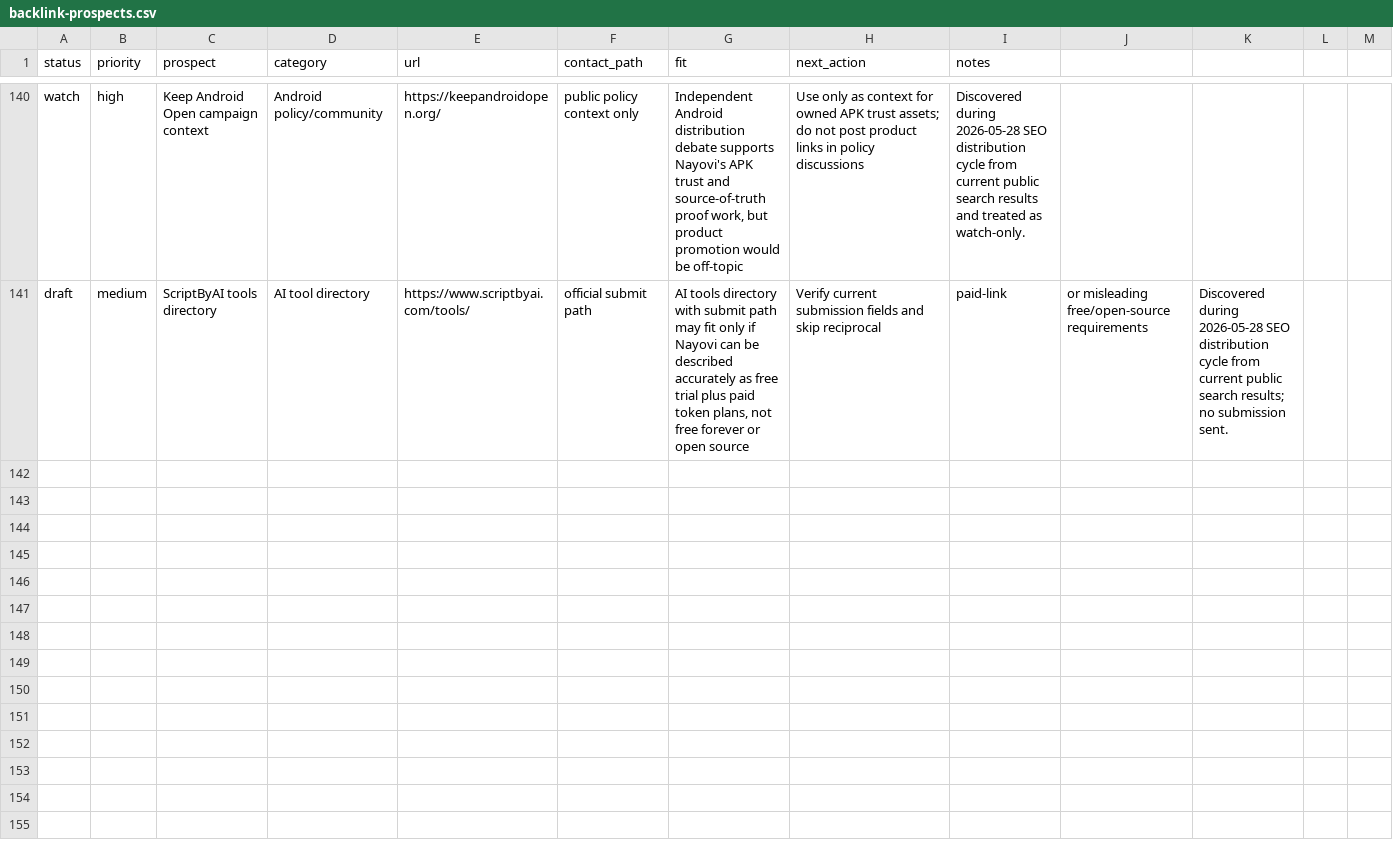
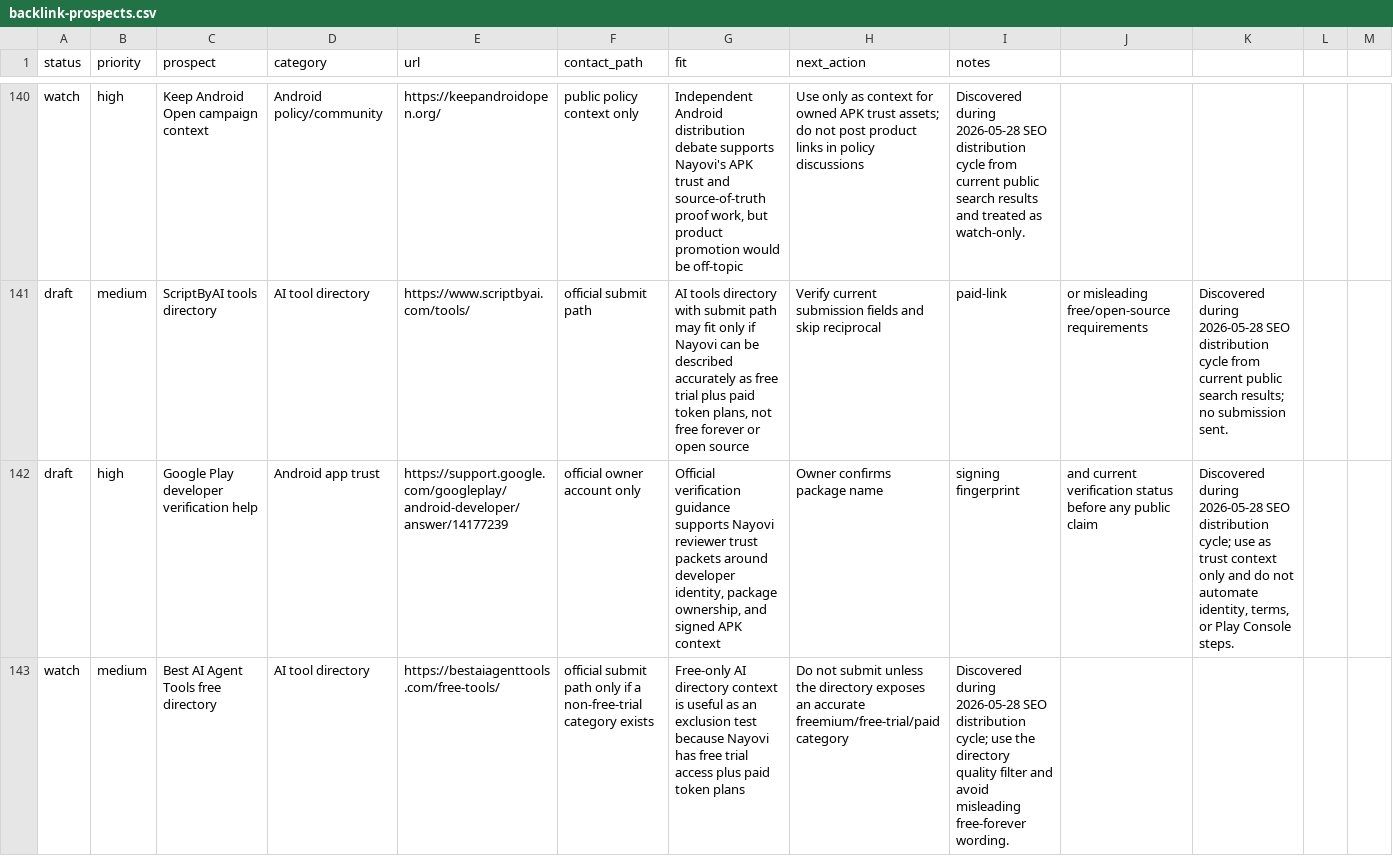
Before and after one commit to borjiomar38/tachi-back, a CSV file: docs/growth/backlink-prospects.csv, drawn as a sheet; only a part is shown, gaps mark what is left out; the diff covers the shown part only.

Commit message:
docs: advance seo distribution setup packets

```diff
--- a/docs/growth/backlink-prospects.csv
+++ b/docs/growth/backlink-prospects.csv
@@ -141 +141,3 @@ watch,high,Keep Android Open campaign context,Android policy/community,https://k
 draft,medium,ScriptByAI tools directory,AI tool directory,https://www.scriptbyai.com/tools/,official submit path,"AI tools directory with submit path may fit only if Nayovi can be described accurately as free trial plus paid token plans, not free forever or open source",Verify current submission fields and skip reciprocal, paid-link, or misleading free/open-source requirements,"Discovered during 2026-05-28 SEO distribution cycle from current public search results; no submission sent."
+draft,high,Google Play developer verification help,Android app trust,https://support.google.com/googleplay/android-developer/answer/14177239,official owner account only,"Official verification guidance supports Nayovi reviewer trust packets around developer identity, package ownership, and signed APK context",Owner confirms package name, signing fingerprint, and current verification status before any public claim,"Discovered during 2026-05-28 SEO distribution cycle; use as trust context only and do not automate identity, terms, or Play Console steps."
+watch,medium,Best AI Agent Tools free directory,AI tool directory,https://bestaiagenttools.com/free-tools/,official submit path only if a non-free-trial category exists,"Free-only AI directory context is useful as an exclusion test because Nayovi has free trial access plus paid token plans",Do not submit unless the directory exposes an accurate freemium/free-trial/paid category,"Discovered during 2026-05-28 SEO distribution cycle; use the directory quality filter and avoid misleading free-forever wording."
```
Also changed, not shown: 1 added row elsewhere in this file, 7 other files.
